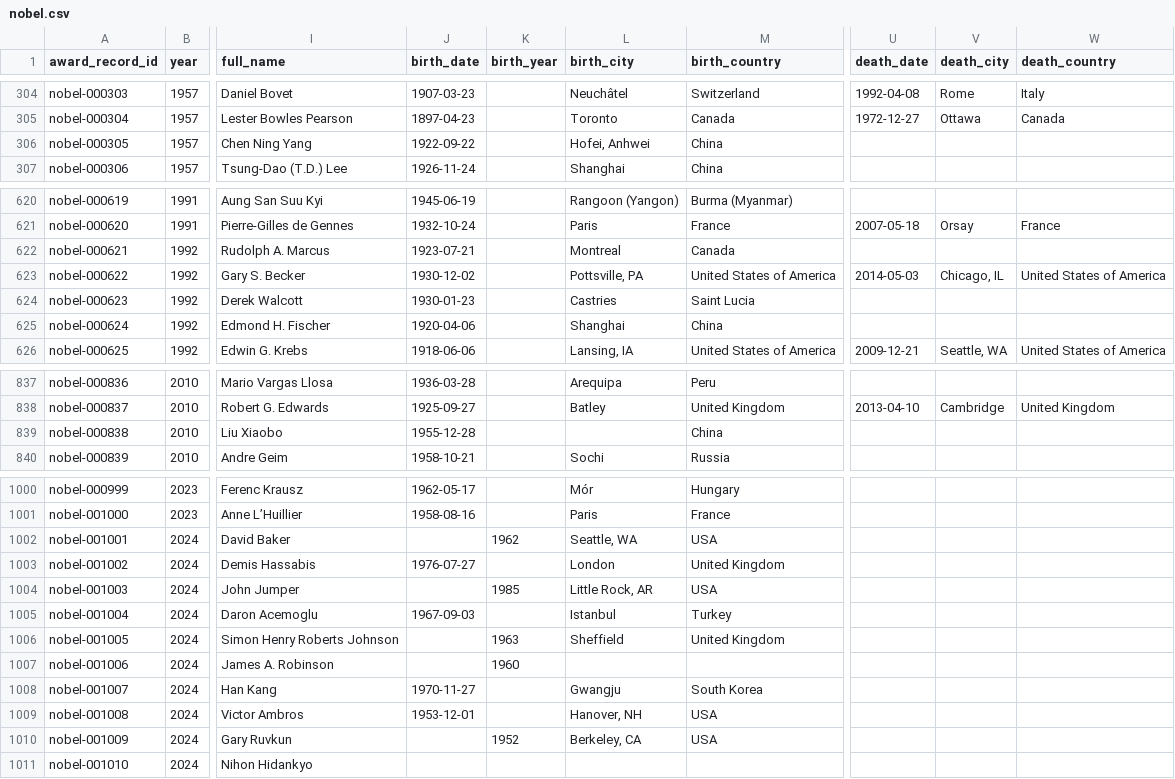
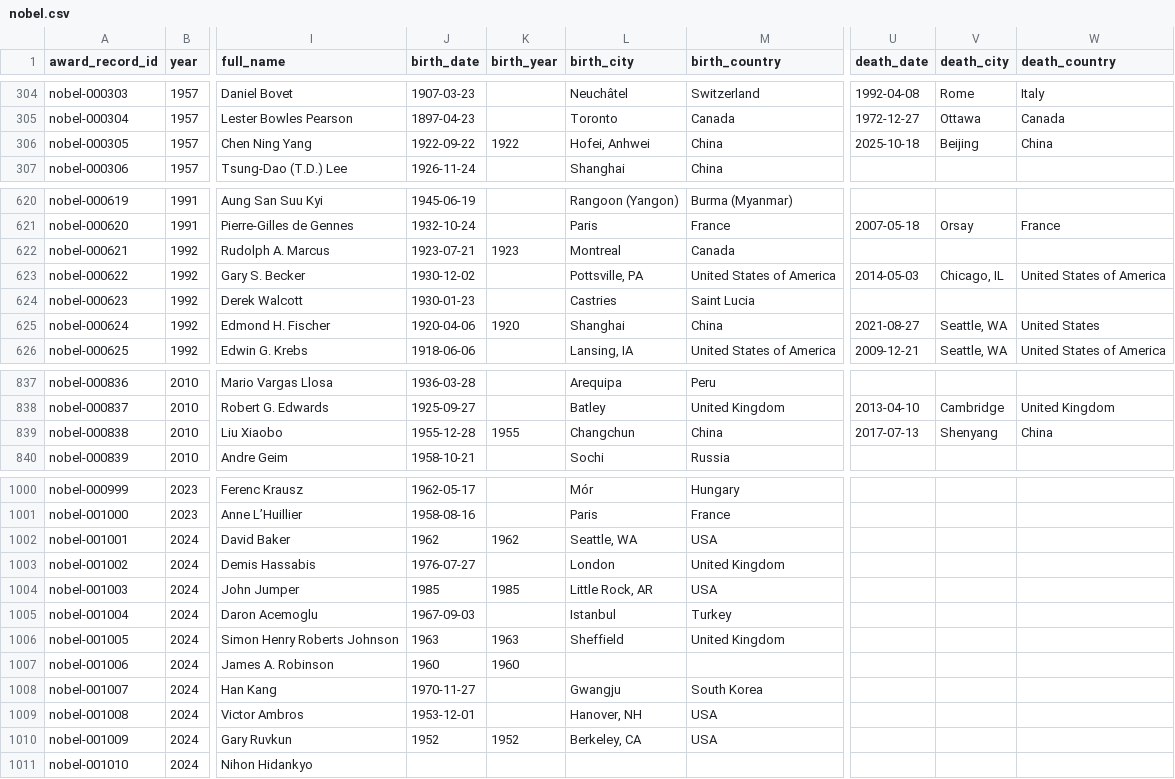
Before and after one commit to antb123/prizeatlas, a CSV file: datasets/nobel.csv, drawn as a sheet; only a part is shown, gaps mark what is left out; the diff covers the shown part only; the diff names each change by its address in the sheet, - before the commit and + after, or states it on an @@ line.

Commit message:
nobel: fill birth/death data from Nobel API (19 birth_dates, 19 death_dates, etc.)

```diff
--- a/datasets/nobel.csv
+++ b/datasets/nobel.csv
-K306 (birth_year): (empty)
+K306 (birth_year): 1922
-U306 (death_date): (empty)
+U306 (death_date): 2025-10-18
-V306 (death_city): (empty)
+V306 (death_city): Beijing
-W306 (death_country): (empty)
+W306 (death_country): China
-K622 (birth_year): (empty)
+K622 (birth_year): 1923
-K625 (birth_year): (empty)
+K625 (birth_year): 1920
-U625 (death_date): (empty)
+U625 (death_date): 2021-08-27
-V625 (death_city): (empty)
+V625 (death_city): Seattle, WA
-W625 (death_country): (empty)
+W625 (death_country): United States
-K839 (birth_year): (empty)
+K839 (birth_year): 1955
-L839 (birth_city): (empty)
+L839 (birth_city): Changchun
-U839 (death_date): (empty)
+U839 (death_date): 2017-07-13
-V839 (death_city): (empty)
+V839 (death_city): Shenyang
-W839 (death_country): (empty)
+W839 (death_country): China
-J1002 (birth_date): (empty)
+J1002 (birth_date): 1962
-J1004 (birth_date): (empty)
+J1004 (birth_date): 1985
-J1006 (birth_date): (empty)
+J1006 (birth_date): 1963
-J1007 (birth_date): (empty)
+J1007 (birth_date): 1960
-J1010 (birth_date): (empty)
+J1010 (birth_date): 1952
```
Also changed, not shown: 82 edited cells elsewhere in this file.
